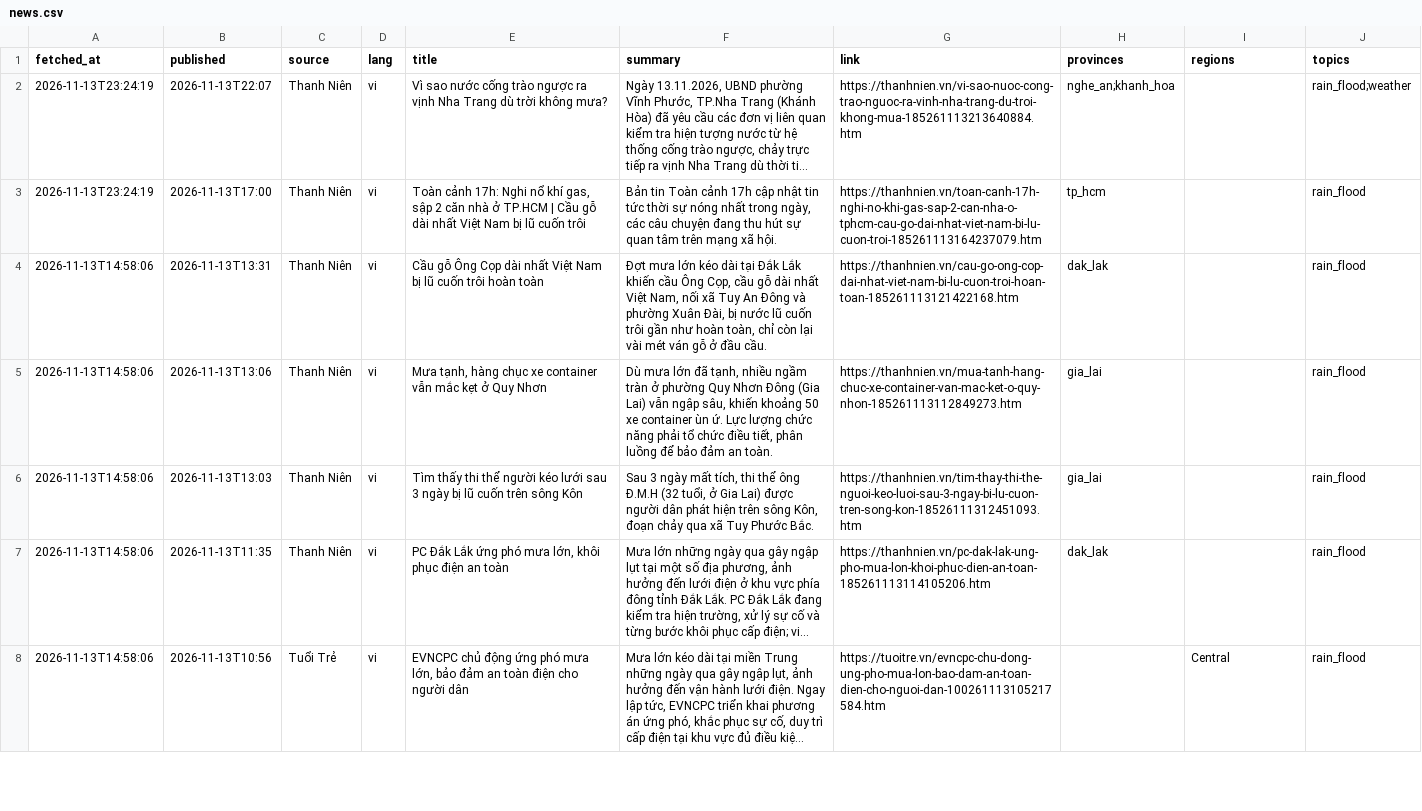
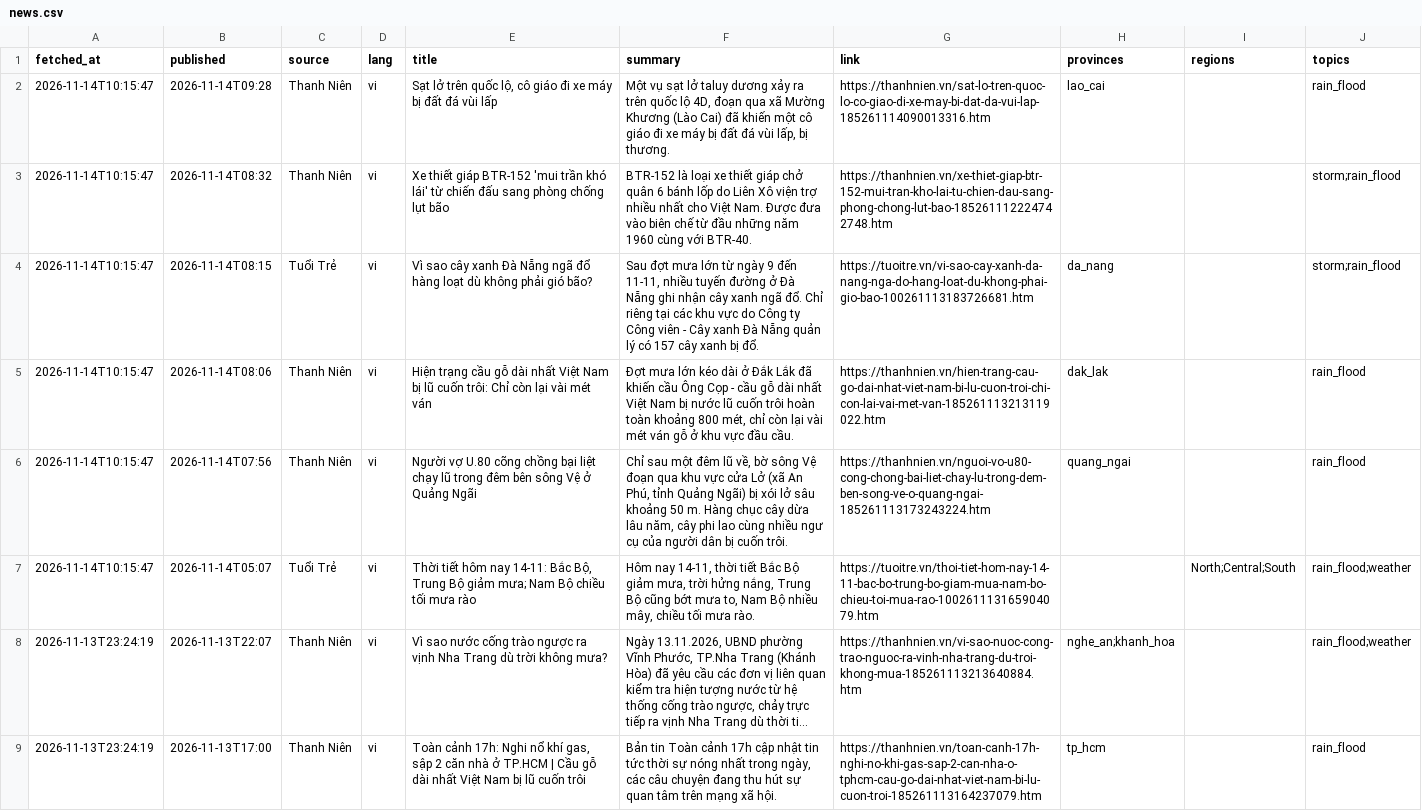
Before and after one commit to Kalu-Cassano/weather-aqi-vn, a CSV file: live/realtime/news.csv, drawn as a sheet; only a part is shown; the shorter side is filled out with more unchanged rows; long unchanged cells end in …; the diff names each change by its address in the sheet, - before the commit and + after, or states it on an @@ line.

```diff
--- a/live/realtime/news.csv
+++ b/live/realtime/news.csv
+row 2: 2026-11-14T10:15:47 | 2026-11-14T09:28 | Thanh Niên | vi | Sạt lở trên quốc lộ, cô giáo đi xe máy bị đất đá vùi lấp | Một vụ sạt lở taluy dương xảy ra trên quốc lộ 4D, đoạn qua xã Mường Khương (Lào Cai) đã khiến một cô giáo đi xe máy bị đất đá vùi lấp, bị thương. | https://thanhnien.vn/sat-lo-tren-quoc-lo-co-giao-di-xe-may-bi-dat-da-vui-lap-185261114090013316.htm | lao_cai |  | rain_flood
+row 3: 2026-11-14T10:15:47 | 2026-11-14T08:32 | Thanh Niên | vi | Xe thiết giáp BTR-152 'mui trần khó lái' từ chiến đấu sang phòng chống lụt bão | BTR-152 là loại xe thiết giáp chở quân 6 bánh lốp do Liên Xô viện trợ nhiều nhất cho Việt Nam. Được đưa vào biên chế từ đầu những năm 1960 cùng với BTR-40. | https://thanhnien.vn/xe-thiet-giap-btr-152-mui-tran-kho-lai-tu-chien-dau-sang-phong-chong-lut-bao-185261112224742748.htm |  |  | storm;rain_flood
+row 4: 2026-11-14T10:15:47 | 2026-11-14T08:15 | Tuổi Trẻ | vi | Vì sao cây xanh Đà Nẵng ngã đổ hàng loạt dù không phải gió bão? | Sau đợt mưa lớn từ ngày 9 đến 11-11, nhiều tuyến đường ở Đà Nẵng ghi nhận cây xanh ngã đổ. Chỉ riêng tại các khu vực do Công ty Công viên - Cây xanh Đà Nẵng quản lý có 157 cây xanh bị đổ. | https://tuoitre.vn/vi-sao-cay-xanh-da-nang-nga-do-hang-loat-du-khong-phai-gio-bao-100261113183726681.htm | da_nang |  | storm;rain_flood
+row 5: 2026-11-14T10:15:47 | 2026-11-14T08:06 | Thanh Niên | vi | Hiện trạng cầu gỗ dài nhất Việt Nam bị lũ cuốn trôi: Chỉ còn lại vài mét ván | Đợt mưa lớn kéo dài ở Đắk Lắk đã khiến cầu Ông Cọp - cầu gỗ dài nhất Việt Nam bị nước lũ cuốn trôi hoàn toàn khoảng 800 mét, chỉ còn lại vài mét ván gỗ ở khu vực đầu cầu. | https://thanhnien.vn/hien-trang-cau-go-dai-nhat-viet-nam-bi-lu-cuon-troi-chi-con-lai-vai-met-van-185261113213119022.htm | dak_lak |  | rain_flood
+row 6: 2026-11-14T10:15:47 | 2026-11-14T07:56 | Thanh Niên | vi | Người vợ U.80 cõng chồng bại liệt chạy lũ trong đêm bên sông Vệ ở Quảng Ngãi | Chỉ sau một đêm lũ về, bờ sông Vệ đoạn qua khu vực cửa Lở (xã An Phú, tỉnh Quảng Ngãi) bị xói lở sâu khoảng 50 m. Hàng chục cây dừa lâu năm, cây phi lao cùng nhiều ngư cụ của người dân bị cuốn trôi. | https://thanhnien.vn/nguoi-vo-u80-cong-chong-bai-liet-chay-lu-trong-dem-ben-song-ve-o-quang-ngai-185261113173243224.htm | quang_ngai |  | rain_flood
+row 7: 2026-11-14T10:15:47 | 2026-11-14T05:07 | Tuổi Trẻ | vi | Thời tiết hôm nay 14-11: Bắc Bộ, Trung Bộ giảm mưa; Nam Bộ chiều tối mưa rào | Hôm nay 14-11, thời tiết Bắc Bộ giảm mưa, trời hửng nắng, Trung Bộ cũng bớt mưa to, Nam Bộ nhiều mây, chiều tối mưa rào. | https://tuoitre.vn/thoi-tiet-hom-nay-14-11-bac-bo-trung-bo-giam-mua-nam-bo-chieu-toi-mua-rao-100261113165904079.htm |  | North;Central;South | rain_flood;weather
```
Also changed, not shown: live/realtime/aq_current.csv, live/realtime/weather_current.csv, 2 other files.
